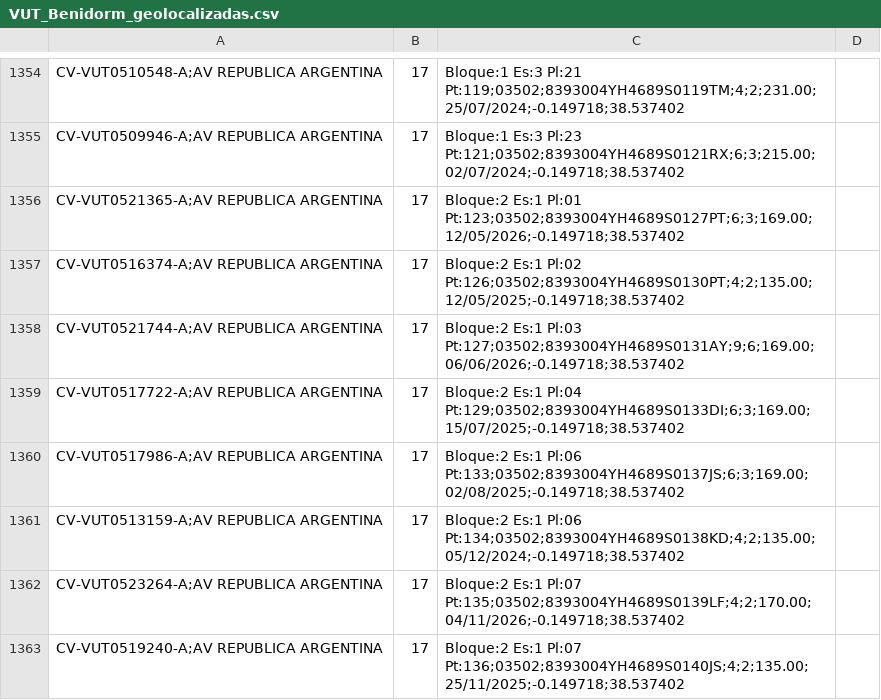
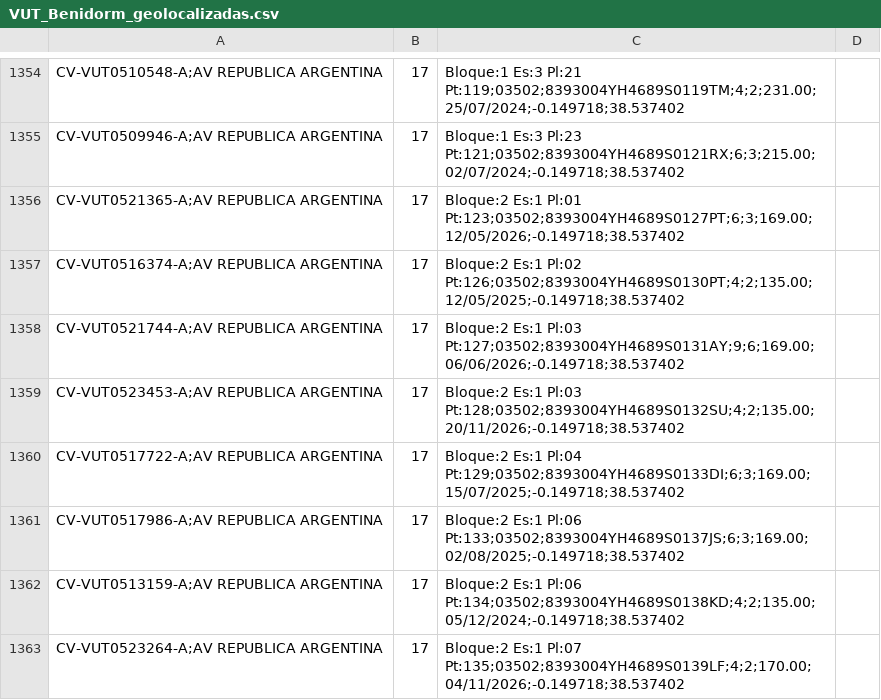
Before and after one commit to JoseHino/mapa-vut-benidorm, a CSV file: VUT_Benidorm_geolocalizadas.csv, drawn as a sheet; only a part is shown, gaps mark what is left out; the shorter side is filled out with more unchanged rows.

```diff
--- a/VUT_Benidorm_geolocalizadas.csv
+++ b/VUT_Benidorm_geolocalizadas.csv
@@ -1358,2 +1358,3 @@ CV-VUT0516374-A;AV REPUBLICA ARGENTINA, 17, Bloque:2 Es:1 Pl:02 Pt:126;03502;839
 CV-VUT0521744-A;AV REPUBLICA ARGENTINA, 17, Bloque:2 Es:1 Pl:03 Pt:127;03502;8393004YH4689S0131AY;9;6;169.00;06/06/2026;-0.149718;38.537402
+CV-VUT0523453-A;AV REPUBLICA ARGENTINA, 17, Bloque:2 Es:1 Pl:03 Pt:128;03502;8393004YH4689S0132SU;4;2;135.00;20/11/2026;-0.149718;38.537402
 CV-VUT0517722-A;AV REPUBLICA ARGENTINA, 17, Bloque:2 Es:1 Pl:04 Pt:129;03502;8393004YH4689S0133DI;6;3;169.00;15/07/2025;-0.149718;38.537402
```
Also changed, not shown: 4 other files.
